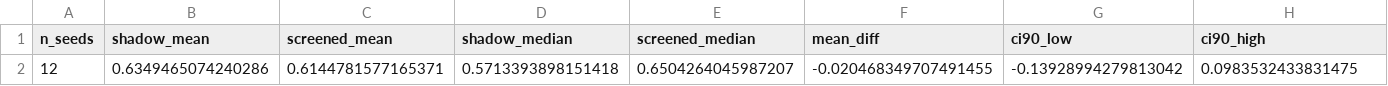
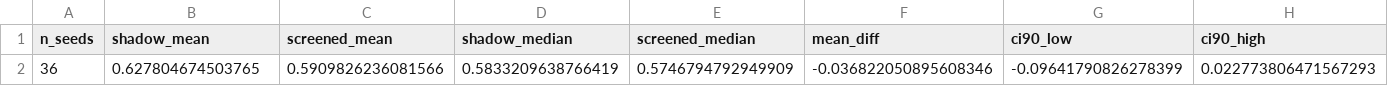
Before and after one commit to XAI-liacs/BLADE, a CSV file: experiments/mi/exp01_probing/results/prescreen/search_effect.csv, drawn as a sheet; only a part is shown; removed rows and columns are numbered as before the commit, all else as after; rows hold the shown columns only; the diff names each change by its address in the sheet, - before the commit and + after, or states it on an @@ line.

```diff
--- a/experiments/mi/exp01_probing/results/prescreen/search_effect.csv
+++ b/experiments/mi/exp01_probing/results/prescreen/search_effect.csv
-row 2: 12 | 0.6349465074240286 | 0.6144781577165371 | 0.5713393898151418 | 0.6504264045987207 | -0.020468349707491455 | -0.13928994279813042 | 0.0983532433831475
+row 2: 36 | 0.627804674503765 | 0.5909826236081566 | 0.5833209638766419 | 0.5746794792949909 | -0.036822050895608346 | -0.09641790826278399 | 0.022773806471567293
```
Also changed, not shown: experiments/mi/exp01_probing/results/prescreen/search_runs.csv, 13 other files.
